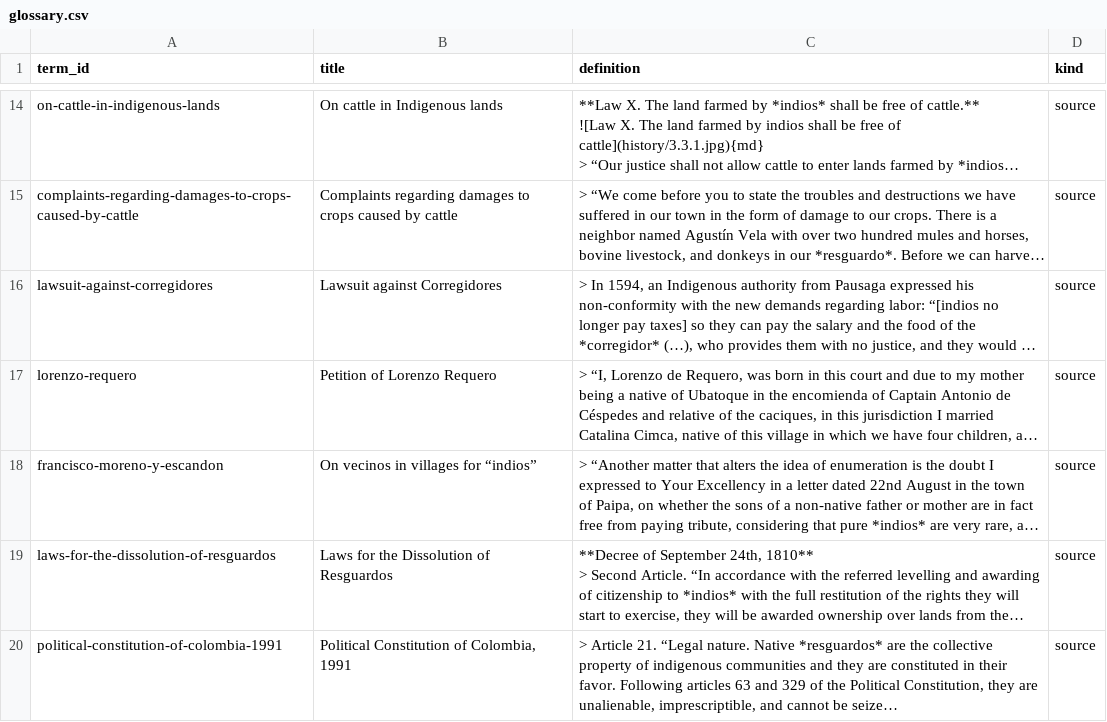
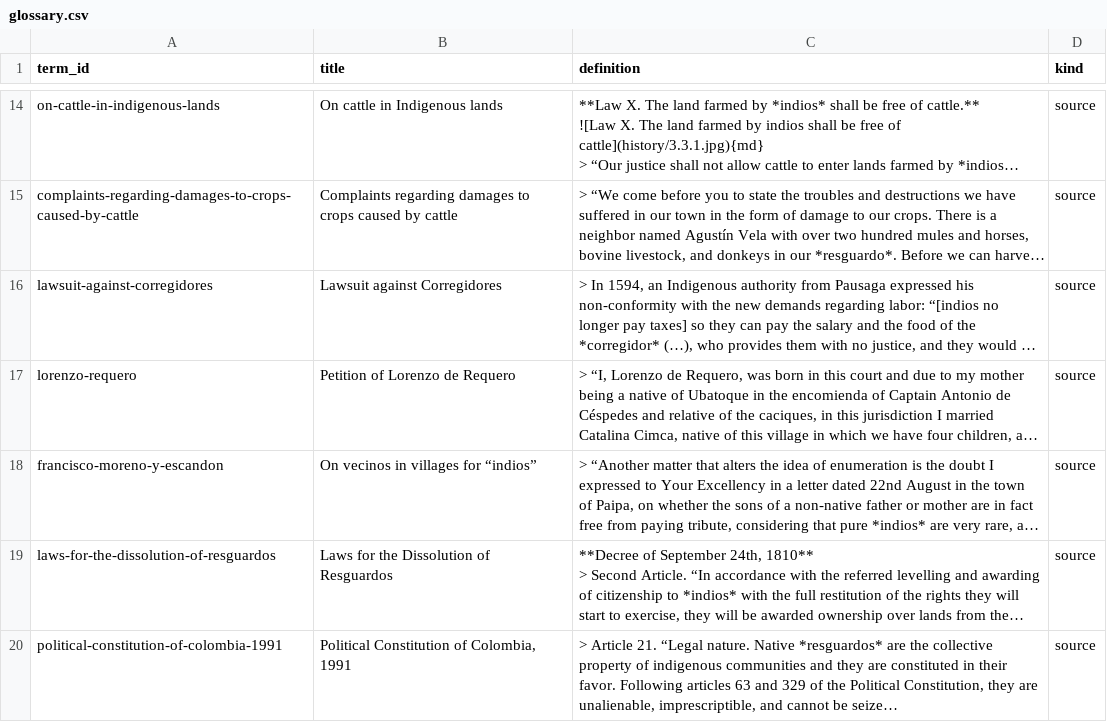
Before and after one commit to UCSB-AMPLab/colonial-landscapes-demo, a CSV file: telar-content/spreadsheets/glossary.csv, drawn as a sheet; only a part is shown, gaps mark what is left out; long unchanged cells end in …; the diff names each change by its address in the sheet, - before the commit and + after, or states it on an @@ line.

Commit message:
Glossary: Lorenzo de Requero, as he names himself in the petition

```diff
--- a/telar-content/spreadsheets/glossary.csv
+++ b/telar-content/spreadsheets/glossary.csv
-B17 (title): Petition of Lorenzo Requero
+B17 (title): Petition of Lorenzo de Requero
```
